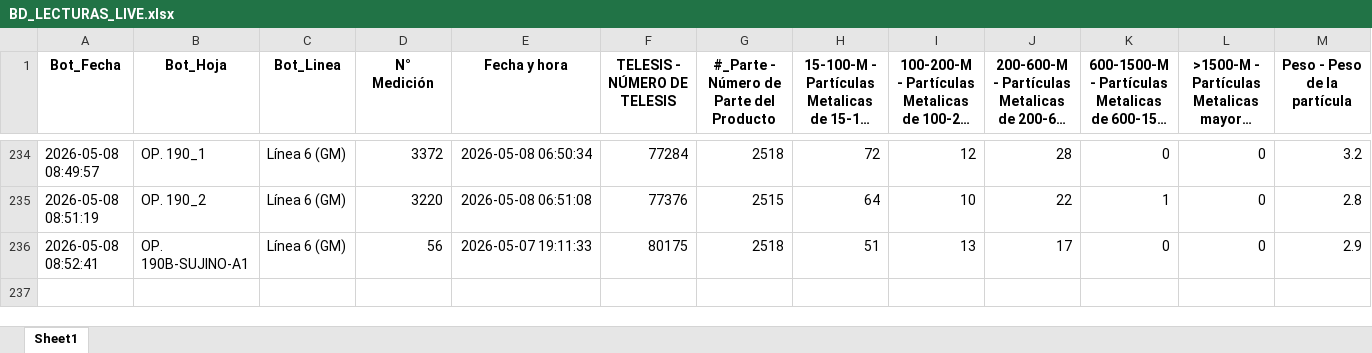
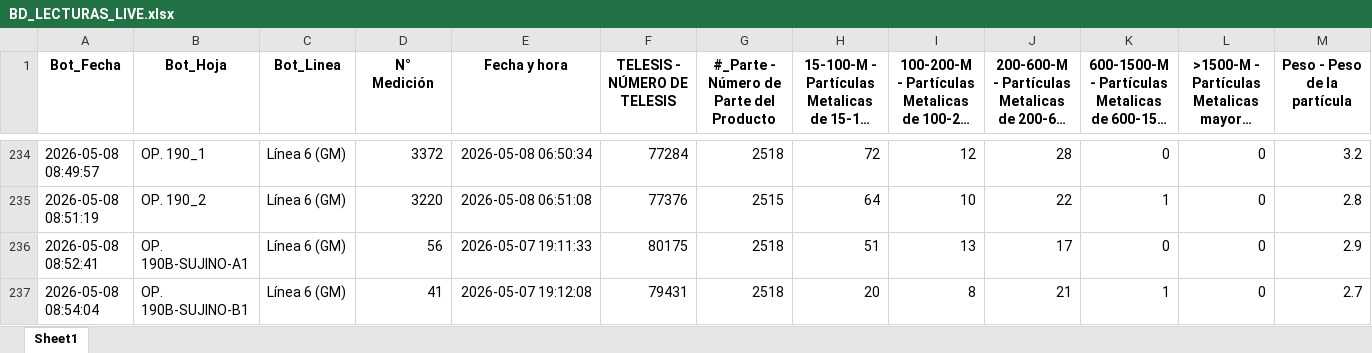
Before and after one commit to practicantecalidadtenango-boop/Sedimentos-Questum, an Excel workbook: BD_LECTURAS_LIVE.xlsx, sheet Sheet1, drawn as a sheet; only a part is shown, gaps mark what is left out; long unchanged cells end in …; values as stored, in another font and other column widths than the file's, no borders; rows hold the shown columns only; the diff names each change by its address in the sheet, - before the commit and + after, or states it on an @@ line.

Commit message:
Update SPC 08:54

```diff
--- a/BD_LECTURAS_LIVE.xlsx (sheet Sheet1)
+++ b/BD_LECTURAS_LIVE.xlsx (sheet Sheet1)
+row 237: 2026-05-08 08:54:04 | OP. 190B-SUJINO-B1 | Línea 6 (GM) | 41 | 2026-05-07 19:12:08 | 79431 | 2518 | 20 | 8 | 21 | 1 | 0 | 2.7
```
